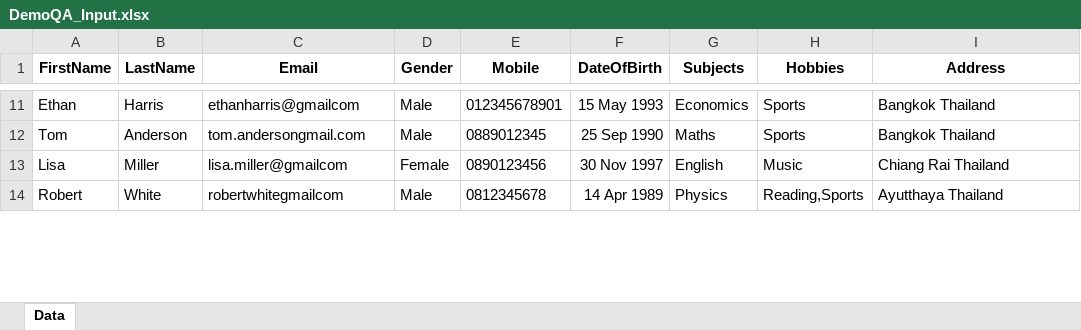
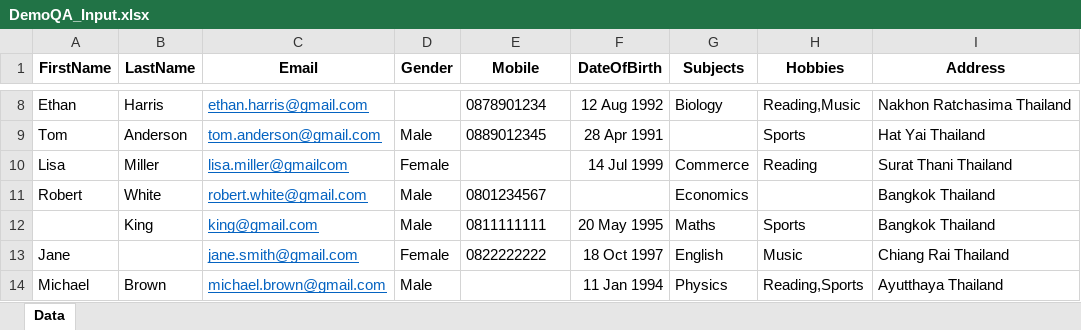
Before and after one commit to ReVuez/uipath-demoqa-form-automation, an Excel workbook: Data/Input/DemoQA_Input.xlsx, sheet Data, drawn as a sheet; only a part is shown, gaps mark what is left out; values as stored, in another font and other column widths than the file's, no borders; addresses are those after the commit; the diff covers the shown part only; the diff names each change by its address in the sheet, - before the commit and + after, or states it on an @@ line.

```diff
--- a/Data/Input/DemoQA_Input.xlsx (sheet Data)
+++ b/Data/Input/DemoQA_Input.xlsx (sheet Data)
-C8 (Email): ethanharris@gmailcom
+C8 (Email): ethan.harris@gmail.com
@@ C8:C11 underline: off → on, text colour: black → #0563C1 @@
-D8 (Gender): Male
+D8 (Gender): (empty)
-E8 (Mobile): 012345678901
+E8 (Mobile): 0878901234
-F8 (DateOfBirth): 15 May 1993
+F8 (DateOfBirth): 12 Aug 1992
-G8 (Subjects): Economics
+G8 (Subjects): Biology
-H8 (Hobbies): Sports
+H8 (Hobbies): Reading,Music
-I8 (Address): Bangkok Thailand
+I8 (Address): Nakhon Ratchasima Thailand
-C9 (Email): tom.andersongmail.com
+C9 (Email): tom.anderson@gmail.com
-F9 (DateOfBirth): 25 Sep 1990
+F9 (DateOfBirth): 28 Apr 1991
-G9 (Subjects): Maths
+G9 (Subjects): (empty)
-I9 (Address): Bangkok Thailand
+I9 (Address): Hat Yai Thailand
-E10 (Mobile): 0890123456
+E10 (Mobile): (empty)
-F10 (DateOfBirth): 30 Nov 1997
+F10 (DateOfBirth): 14 Jul 1999
-G10 (Subjects): English
+G10 (Subjects): Commerce
-H10 (Hobbies): Music
+H10 (Hobbies): Reading
-I10 (Address): Chiang Rai Thailand
+I10 (Address): Surat Thani Thailand
-C11 (Email): robertwhitegmailcom
+C11 (Email): robert.white@gmail.com
-E11 (Mobile): 0812345678
+E11 (Mobile): 0801234567
-F11 (DateOfBirth): 14 Apr 1989
+F11 (DateOfBirth): (empty)
-G11 (Subjects): Physics
+G11 (Subjects): Economics
-H11 (Hobbies): Reading,Sports
+H11 (Hobbies): (empty)
-I11 (Address): Ayutthaya Thailand
+I11 (Address): Bangkok Thailand
+row 12:  | King | king@gmail.com | Male | 0811111111 | 20 May 1995 | Maths | Sports | Bangkok Thailand
+row 13: Jane |  | jane.smith@gmail.com | Female | 0822222222 | 18 Oct 1997 | English | Music | Chiang Rai Thailand
+row 14: Michael | Brown | michael.brown@gmail.com | Male |  | 11 Jan 1994 | Physics | Reading,Sports | Ayutthaya Thailand
```
Also changed, not shown: 5 added rows, 6 removed rows, 32 edited cells and cell formats elsewhere in this sheet, Config/Config.xlsx, 7 other files.
